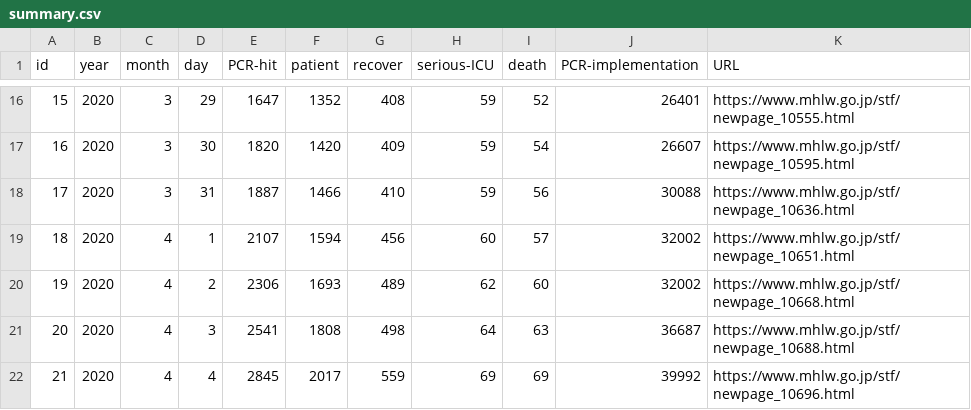
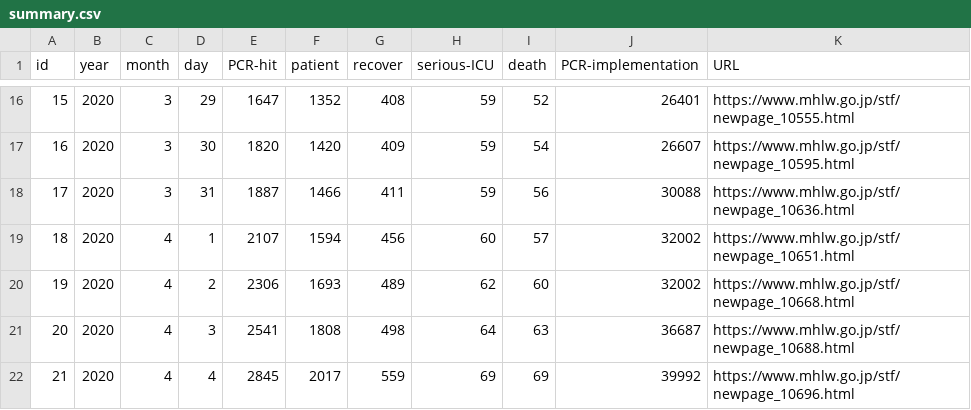
Before and after one commit to kaz-ogiwara/covid19, a CSV file: data/summary.csv, drawn as a sheet; only a part is shown, gaps mark what is left out.

Commit message:
Update summary.csv

```diff
--- a/data/summary.csv
+++ b/data/summary.csv
@@ -17,3 +17,3 @@ id,year,month,day,PCR-hit,patient,recover,serious-ICU,death,PCR-implementation,U
 16,2020,3,30,1820,1420,409,59,54,26607,https://www.mhlw.go.jp/stf/newpage_10595.html
-17,2020,3,31,1887,1466,410,59,56,30088,https://www.mhlw.go.jp/stf/newpage_10636.html
+17,2020,3,31,1887,1466,411,59,56,30088,https://www.mhlw.go.jp/stf/newpage_10636.html
 18,2020,4,1,2107,1594,456,60,57,32002,https://www.mhlw.go.jp/stf/newpage_10651.html
```
